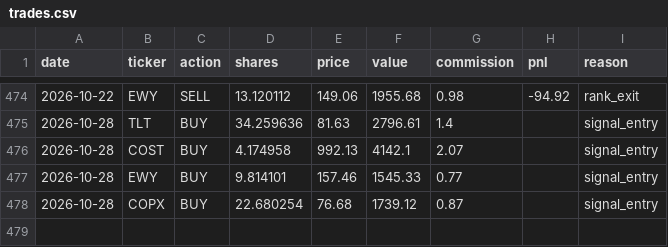
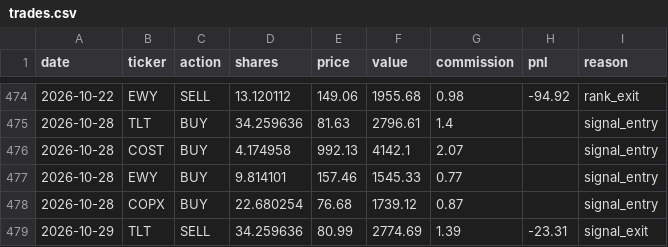
Before and after one commit to camerongreatrex/momentum-following-trading-model, a CSV file: data/v1/paper_trading/trades.csv, drawn as a sheet; only a part is shown, gaps mark what is left out; the diff names each change by its address in the sheet, - before the commit and + after, or states it on an @@ line.

```diff
--- a/data/v1/paper_trading/trades.csv
+++ b/data/v1/paper_trading/trades.csv
+row 479: 2026-10-29 | TLT | SELL | 34.259636 | 80.99 | 2774.69 | 1.39 | -23.31 | signal_exit
```
Also changed, not shown: data/v1/paper_trading/history.csv, data/v1/paper_trading_v4nf_3mo/history.csv, 3 other files.
